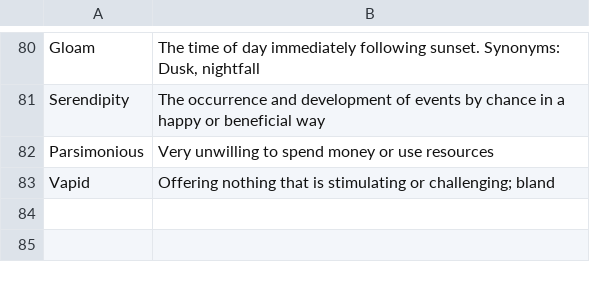
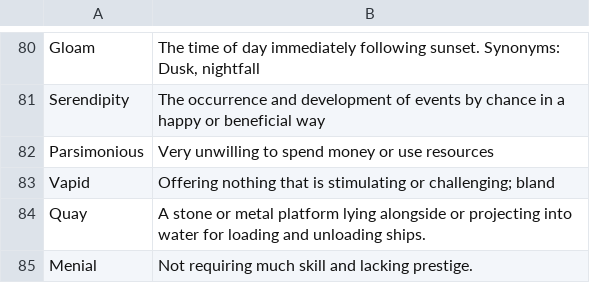
Before and after one commit to kklein/flashcards, a CSV file: english.csv, drawn as a sheet; only a part is shown, gaps mark what is left out; the diff names each change by its address in the sheet, - before the commit and + after, or states it on an @@ line.

Commit message:
Add English vocabulary.

```diff
--- a/english.csv
+++ b/english.csv
+row 84: Quay | A stone or metal platform lying alongside or projecting into water for loading and unloading ships.
+row 85: Menial | Not requiring much skill and lacking prestige.
```
